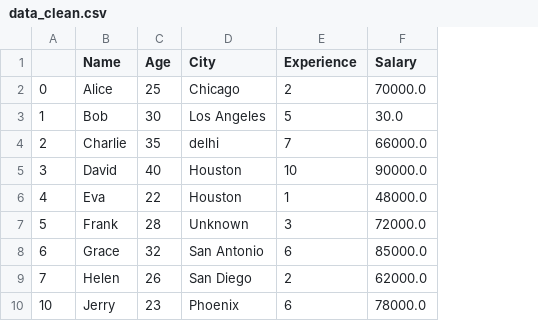
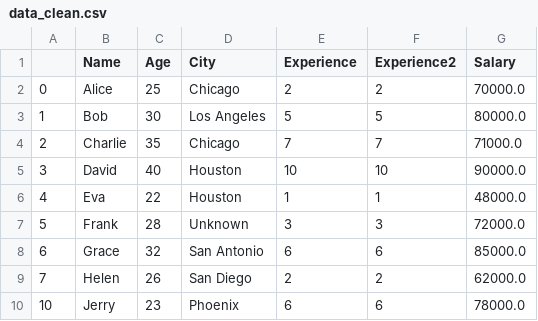
Before and after one commit to ash322ash422/tut_pandas_numpy, a CSV file: data_clean.csv, drawn as a sheet; addresses are those after the commit; the diff names each change by its address in the sheet, - before the commit and + after, or states it on an @@ line.

```diff
--- a/data_clean.csv
+++ b/data_clean.csv
+column F (Experience2), rows 2-10: 2 | 5 | 7 | 10 | 1 | 3 | 6 | 2 | 6
-G3 (Salary): 30.0
+G3 (Salary): 80000.0
-D4 (City): delhi
+D4 (City): Chicago
-G4 (Salary): 66000.0
+G4 (Salary): 71000.0
```
Also changed, not shown: 1 other file.
